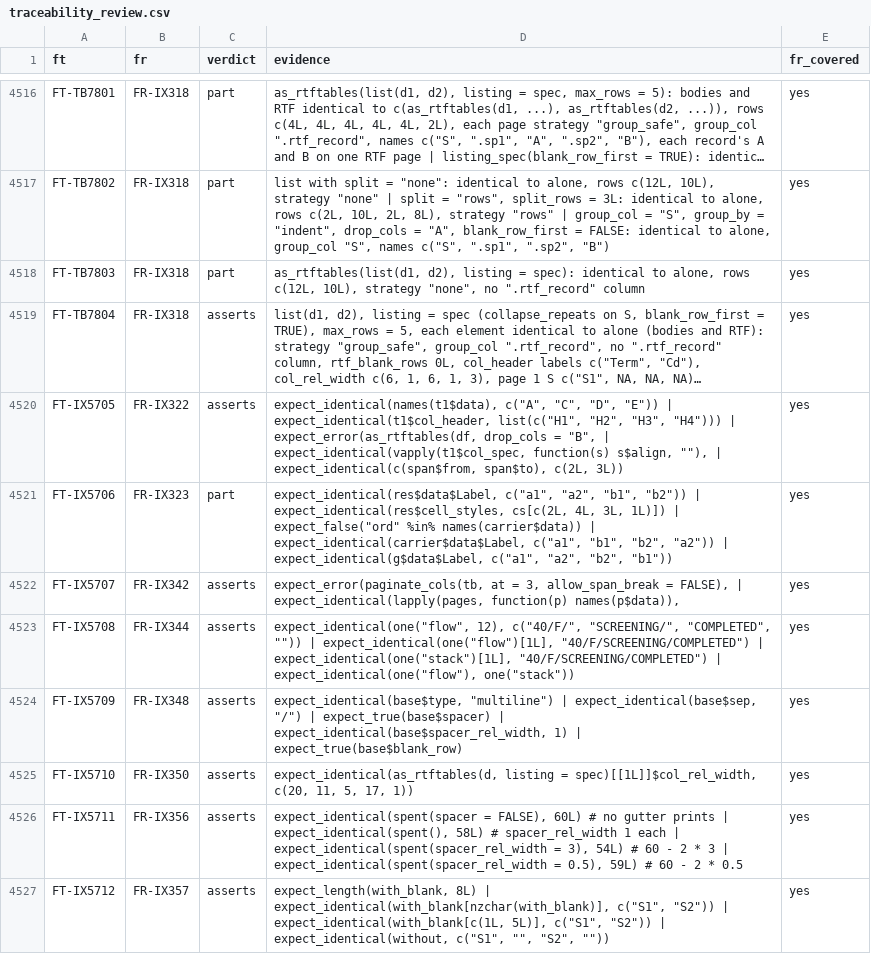
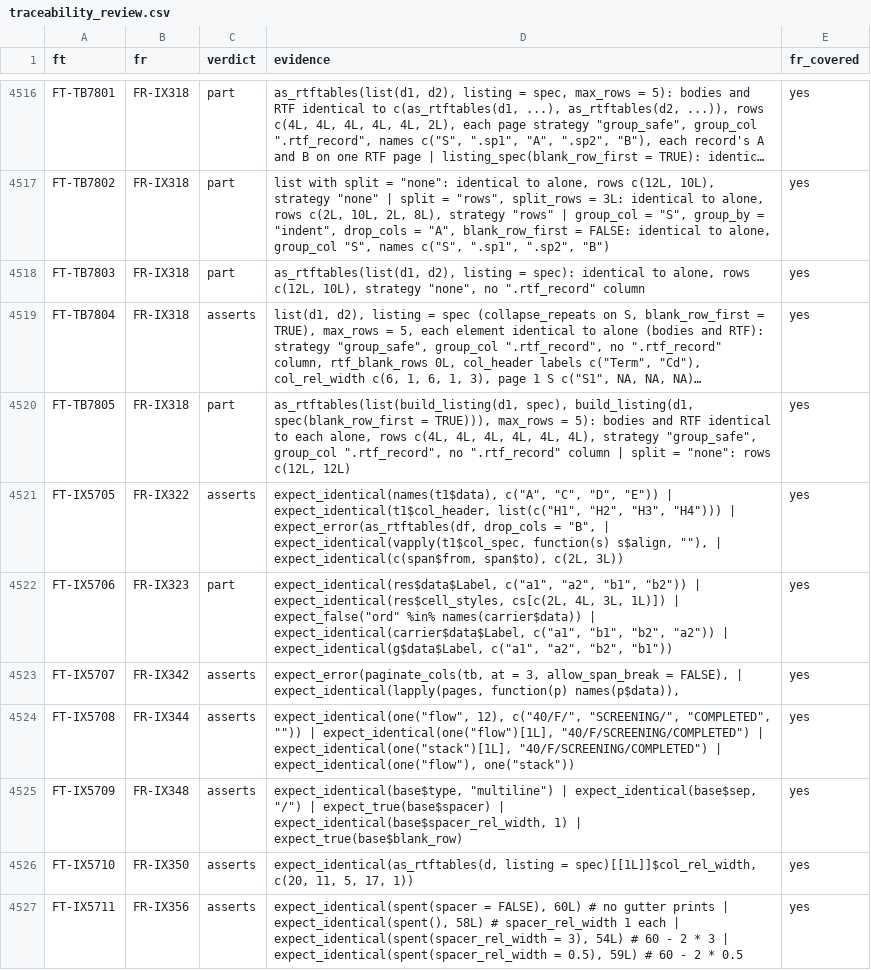
Before and after one commit to ichirio/rtfreporter, a CSV file: inst/validation/traceability_review.csv, drawn as a sheet; only a part is shown, gaps mark what is left out; the shorter side is filled out with more unchanged rows; long unchanged cells end in …; the diff names each change by its address in the sheet, - before the commit and + after, or states it on an @@ line.

```diff
--- a/inst/validation/traceability_review.csv
+++ b/inst/validation/traceability_review.csv
+row 4520: FT-TB7805 | FR-IX318 | part | as_rtftables(list(build_listing(d1, spec), build_listing(d1, spec(blank_row_first = TRUE))), max_rows = 5): bodies and RTF identical to each alone, rows c(4L, 4L, 4L, 4L, 4L, 4L), strategy "group_safe", group_col ".rtf_record", no ".rtf_record" column | split = "none": rows c(12L, 12L) | yes
```
Also changed, not shown: 2 other files.
